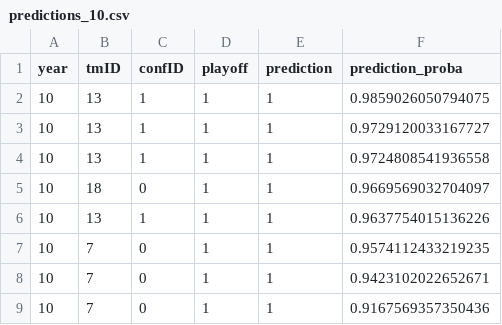
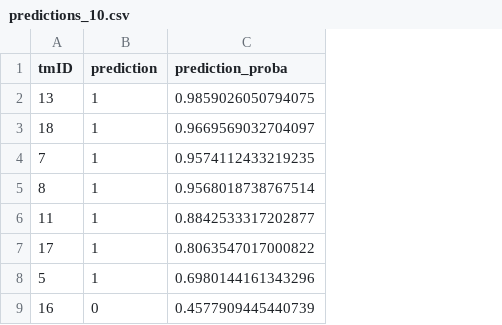
Before and after one commit to jmisidro/FEUP_ML, a CSV file: data/predictions/predictions_10.csv, drawn as a sheet; removed rows and columns are numbered as before the commit, all else as after; the diff names each change by its address in the sheet, - before the commit and + after, or states it on an @@ line.

Commit message:
fixed predictions

```diff
--- a/data/predictions/predictions_10.csv
+++ b/data/predictions/predictions_10.csv
-column A (year), row 2: 10; row 5: 10; row 7: 10
-column C (confID), row 2: 1; row 5: 0; row 7: 0
-column D (playoff), row 2: 1; row 5: 1; row 7: 1
-row 3: 10 | 13 | 1 | 1 | 1 | 0.9729120033167727
-row 4: 10 | 13 | 1 | 1 | 1 | 0.9724808541936558
-row 6: 10 | 13 | 1 | 1 | 1 | 0.9637754015136226
-row 8: 10 | 7 | 0 | 1 | 1 | 0.9423102022652671
-row 9: 10 | 7 | 0 | 1 | 1 | 0.9167569357350436
+row 5: 8 | 1 | 0.9568018738767514
+row 6: 11 | 1 | 0.8842533317202877
+row 7: 17 | 1 | 0.8063547017000822
+row 8: 5 | 1 | 0.6980144161343296
+row 9: 16 | 0 | 0.4577909445440739
```
Also changed, not shown: data/predictions/predictions_5.csv, data/predictions/predictions_6.csv, 7 other files.
